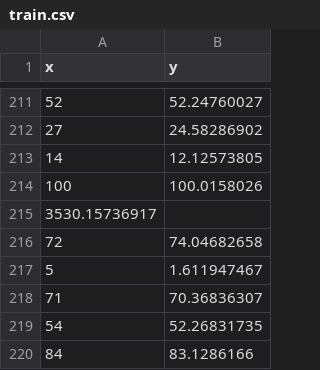
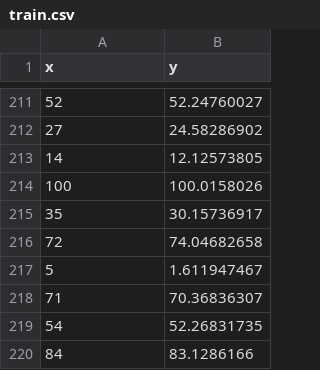
Before and after one commit to CibereyeX/DATASET, a CSV file: train.csv, drawn as a sheet; only a part is shown, gaps mark what is left out.

Commit message:
train.csv

```diff
--- a/train.csv
+++ b/train.csv
@@ -214,3 +214,3 @@ x,y
 100,100.0158026
-3530.15736917
+35,30.15736917
 72,74.04682658
```
